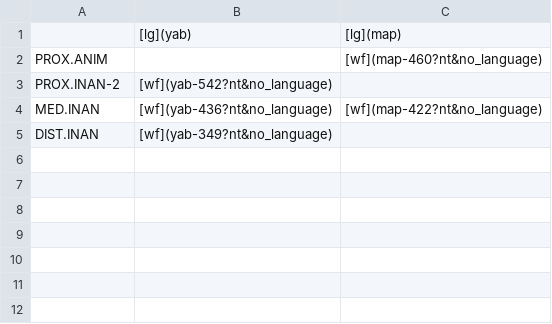
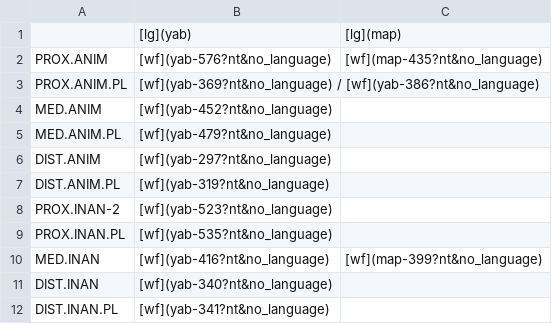
Before and after one commit to fmatter/cariban_pronouns, a CSV file: docs/pld-slides/tables/man_dem.csv, drawn as a sheet.

```diff
--- a/docs/pld-slides/tables/man_dem.csv
+++ b/docs/pld-slides/tables/man_dem.csv
@@ -1,5 +1,12 @@
 ,[lg](yab),[lg](map)
-PROX.ANIM,,[wf](map-460?nt&no_language)
-PROX.INAN-2,[wf](yab-542?nt&no_language),
-MED.INAN,[wf](yab-436?nt&no_language),[wf](map-422?nt&no_language)
-DIST.INAN,[wf](yab-349?nt&no_language),
+PROX.ANIM,[wf](yab-576?nt&no_language),[wf](map-435?nt&no_language)
+PROX.ANIM.PL,[wf](yab-369?nt&no_language) / [wf](yab-386?nt&no_language),
+MED.ANIM,[wf](yab-452?nt&no_language),
+MED.ANIM.PL,[wf](yab-479?nt&no_language),
+DIST.ANIM,[wf](yab-297?nt&no_language),
+DIST.ANIM.PL,[wf](yab-319?nt&no_language),
+PROX.INAN-2,[wf](yab-523?nt&no_language),
+PROX.INAN.PL,[wf](yab-535?nt&no_language),
+MED.INAN,[wf](yab-416?nt&no_language),[wf](map-399?nt&no_language)
+DIST.INAN,[wf](yab-340?nt&no_language),
+DIST.INAN.PL,[wf](yab-341?nt&no_language),
```
Also changed, not shown: data/cldf/cognates.csv, data/cldf/forms.csv, 24 other files.
